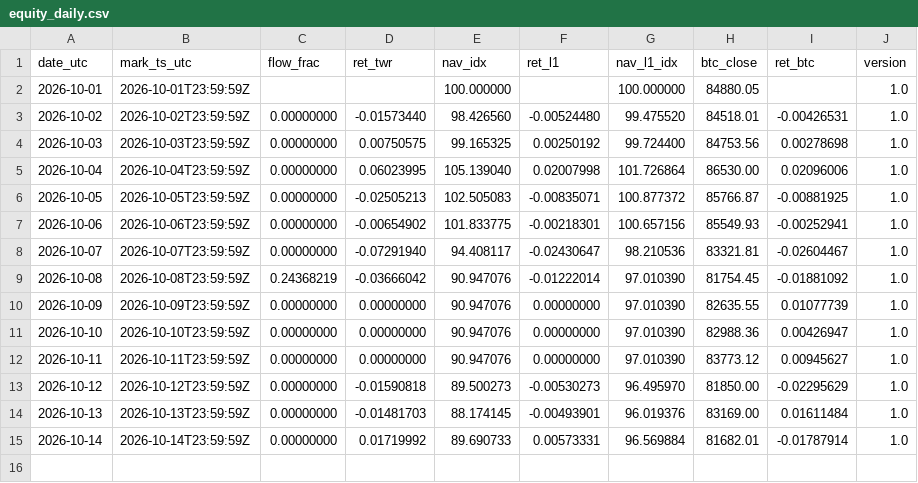
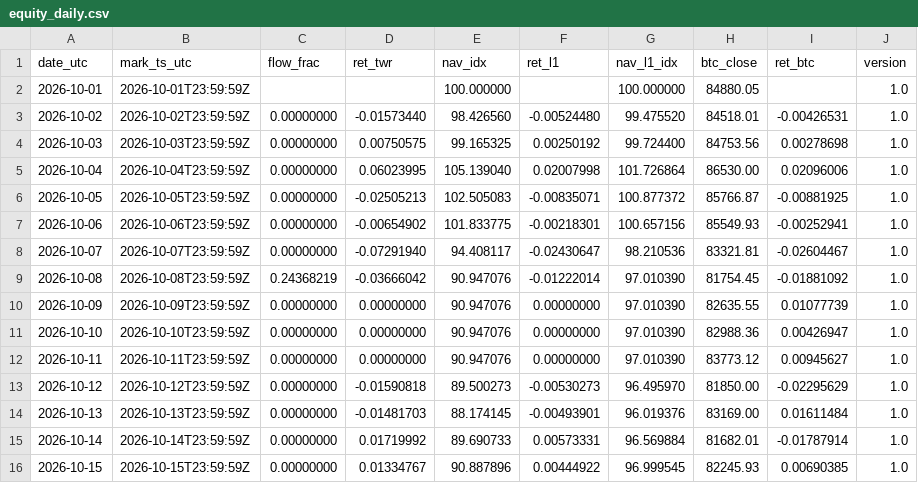
Before and after one commit to reouthq/track, a CSV file: data/equity_daily.csv, drawn as a sheet.

```diff
--- a/data/equity_daily.csv
+++ b/data/equity_daily.csv
@@ -15 +15,2 @@ date_utc,mark_ts_utc,flow_frac,ret_twr,nav_idx,ret_l1,nav_l1_idx,btc_close,ret_b
 2026-10-14,2026-10-14T23:59:59Z,0.00000000,0.01719992,89.690733,0.00573331,96.569884,81682.01,-0.01787914,1.0
+2026-10-15,2026-10-15T23:59:59Z,0.00000000,0.01334767,90.887896,0.00444922,96.999545,82245.93,0.00690385,1.0
```
Also changed, not shown: data/income_daily.csv, data/monthly.csv, 4 other files.
